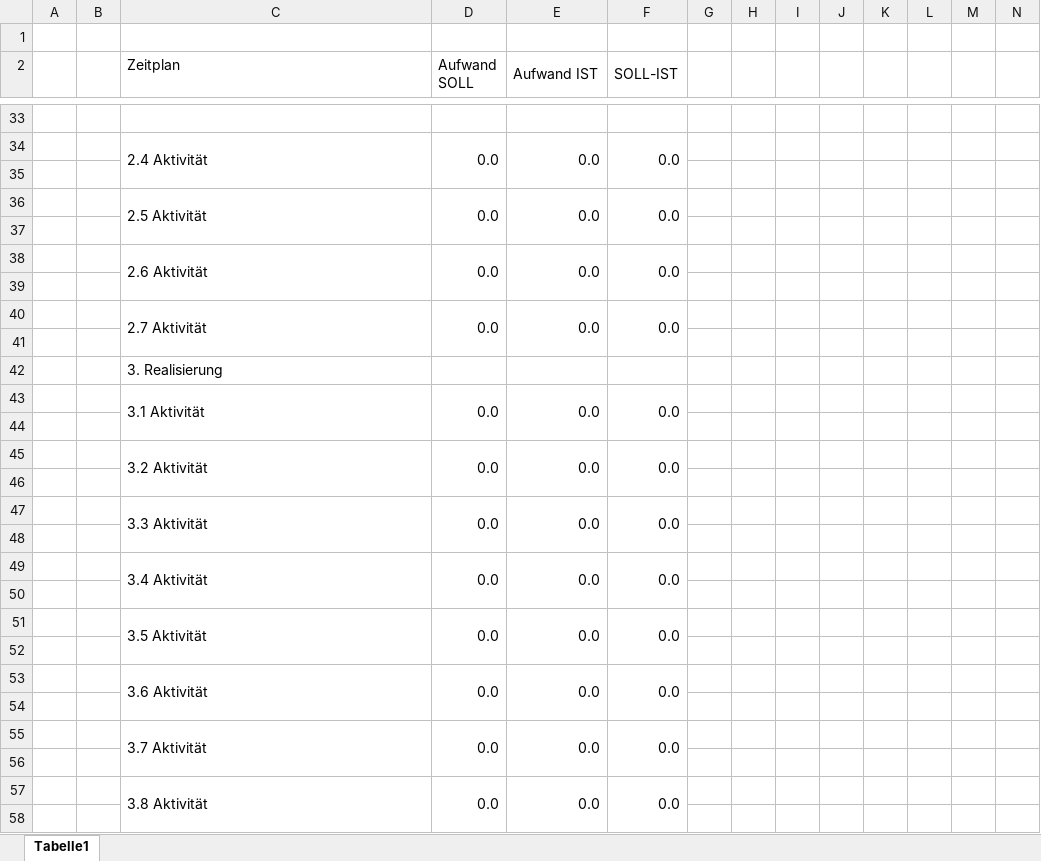
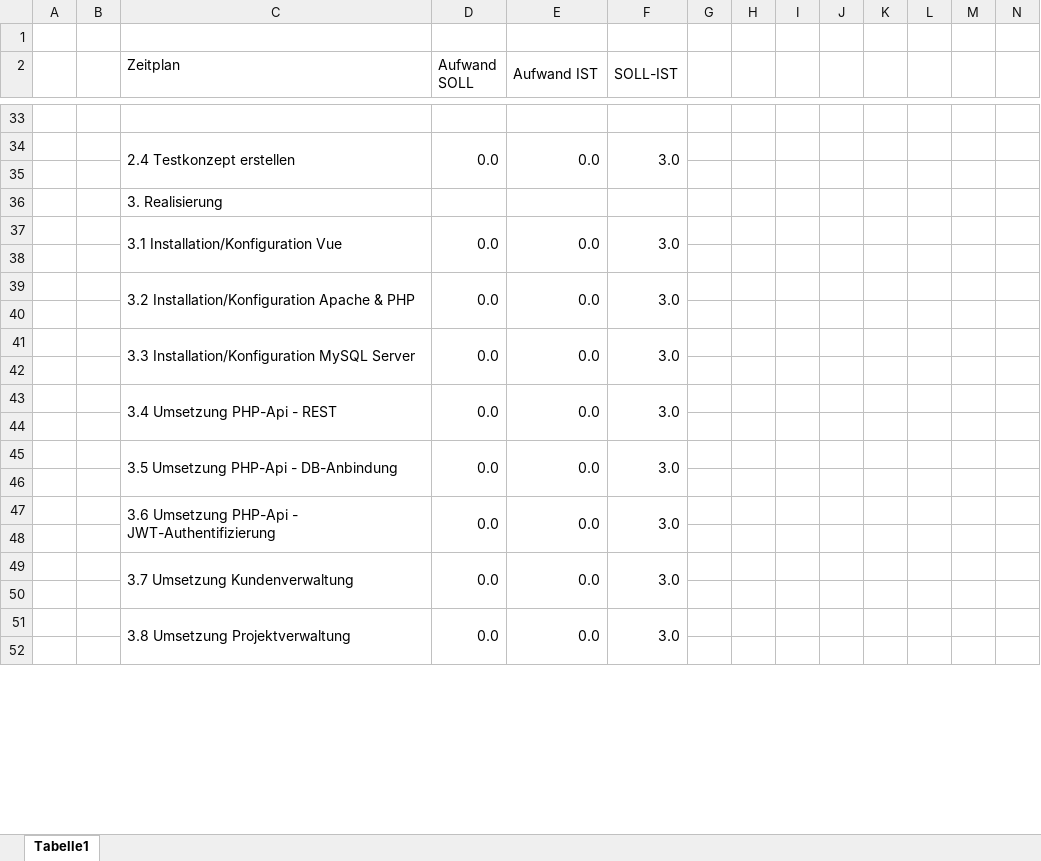
Before and after one commit to florianleimer/IPA-Testlauf, an Excel workbook: _Dokumente/Zeitplan.xlsx, sheet Tabelle1, drawn as a sheet; only a part is shown, gaps mark what is left out; values as stored, in another font and other column widths than the file's, no cell formats; conditional formats not drawn; removed rows and columns are numbered as before the commit, all else as after; rows hold the shown columns only; the diff covers the shown part only; the diff names each change by its address in the sheet, - before the commit and + after, or states it on an @@ line.

Commit message:
Worked on "Zeitplan" and "IPA-Bericht" from 15.9

```diff
--- a/_Dokumente/Zeitplan.xlsx (sheet Tabelle1)
+++ b/_Dokumente/Zeitplan.xlsx (sheet Tabelle1)
-C34 (Zeitplan): 2.4 Aktivität
+C34 (Zeitplan): 2.4 Testkonzept erstellen
-C34:C35 merged
+C34:C35 merged
-D34:D35 merged
+D34:D35 merged
-E34:E35 merged
+E34:E35 merged
-F34 (SOLL-IST): 0.0
+F34 (SOLL-IST): 3.0
-F34:F35 merged
+F34:F35 merged
-row 35: (empty)
-row 36:  |  | 2.5 Aktivität | 0.0 | 0.0 | 0.0
-row 37: (empty)
-row 38:  |  | 2.6 Aktivität | 0.0 | 0.0 | 0.0
-row 39: (empty)
-row 40:  |  | 2.7 Aktivität | 0.0 | 0.0 | 0.0
-C37 (Zeitplan): 3.1 Aktivität
+C37 (Zeitplan): 3.1 Installation/Konfiguration Vue
-F37 (SOLL-IST): 0.0
+F37 (SOLL-IST): 3.0
-C39 (Zeitplan): 3.2 Aktivität
+C39 (Zeitplan): 3.2 Installation/Konfiguration Apache & PHP
-F39 (SOLL-IST): 0.0
+F39 (SOLL-IST): 3.0
-C41 (Zeitplan): 3.3 Aktivität
+C41 (Zeitplan): 3.3 Installation/Konfiguration MySQL Server
-F41 (SOLL-IST): 0.0
+F41 (SOLL-IST): 3.0
-C43 (Zeitplan): 3.4 Aktivität
+C43 (Zeitplan): 3.4 Umsetzung PHP-Api - REST
-F43 (SOLL-IST): 0.0
+F43 (SOLL-IST): 3.0
-C45 (Zeitplan): 3.5 Aktivität
+C45 (Zeitplan): 3.5 Umsetzung PHP-Api - DB-Anbindung
-F45 (SOLL-IST): 0.0
+F45 (SOLL-IST): 3.0
-C47 (Zeitplan): 3.6 Aktivität
+C47 (Zeitplan): 3.6 Umsetzung PHP-Api - JWT-Authentifizierung
-F47 (SOLL-IST): 0.0
+F47 (SOLL-IST): 3.0
-C49 (Zeitplan): 3.7 Aktivität
+C49 (Zeitplan): 3.7 Umsetzung Kundenverwaltung
-F49 (SOLL-IST): 0.0
+F49 (SOLL-IST): 3.0
-C51 (Zeitplan): 3.8 Aktivität
+C51 (Zeitplan): 3.8 Umsetzung Projektverwaltung
-F51 (SOLL-IST): 0.0
+F51 (SOLL-IST): 3.0
```
Also changed, not shown: 5 added rows, 5 removed rows, 25 edited cells and merged cells elsewhere in this sheet, cell formats, formulas that keep their value, 1 other file.
